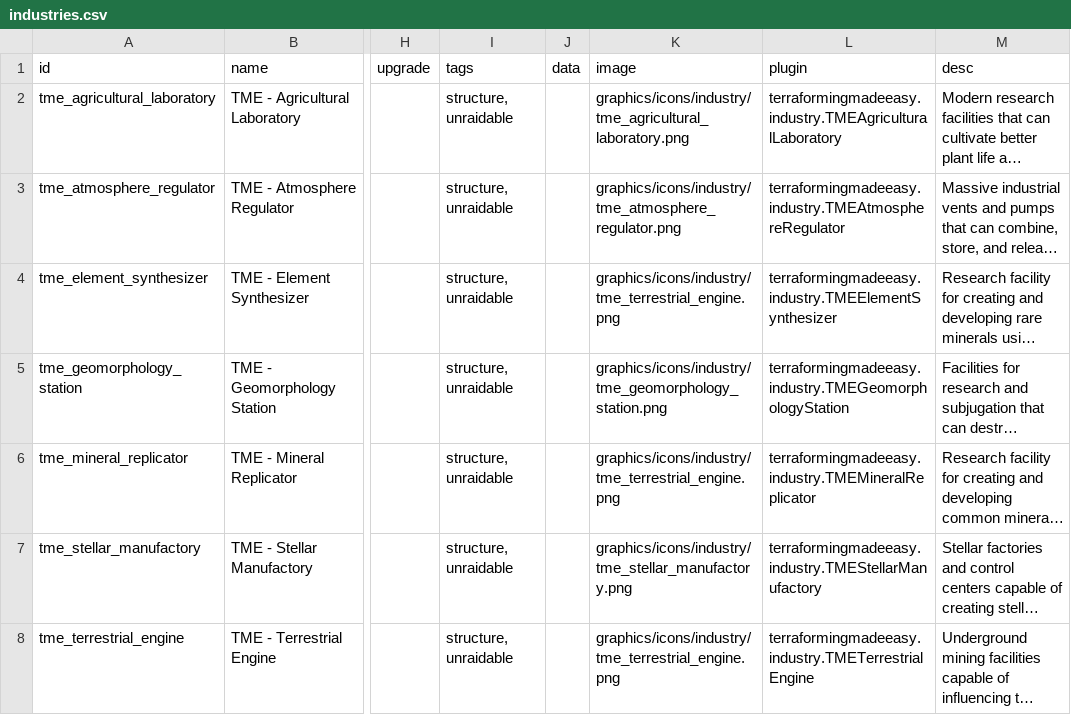
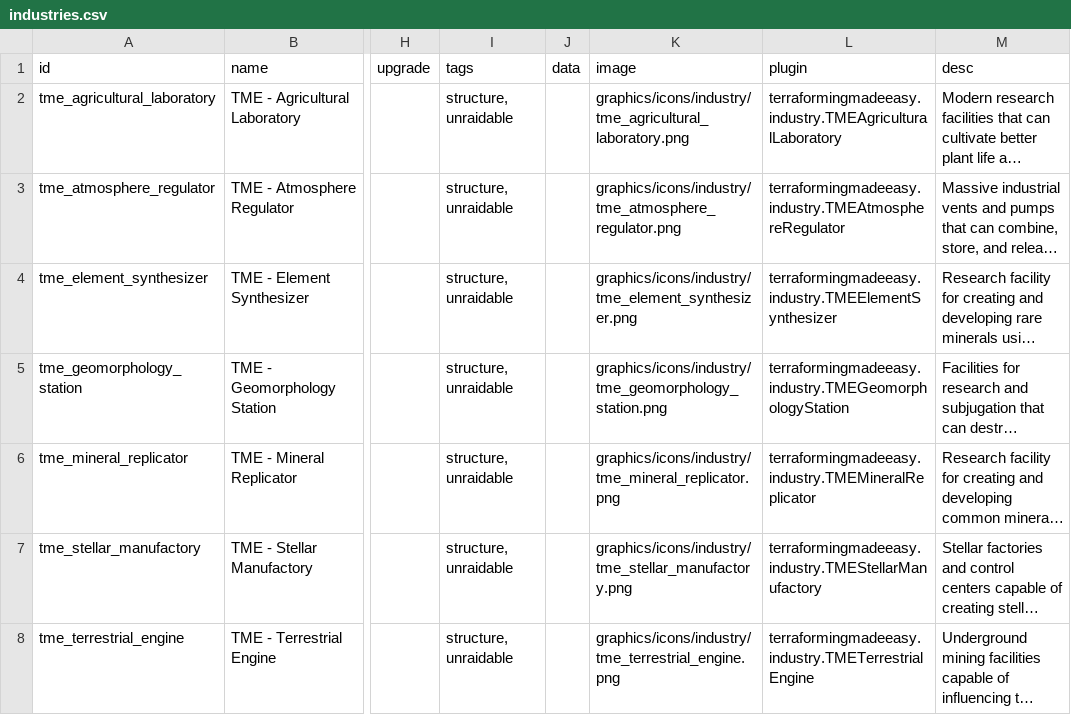
Before and after one commit to AudaxLudos/terraforming-made-easy, a CSV file: data/campaign/industries.csv, drawn as a sheet; only a part is shown, gaps mark what is left out; long unchanged cells end in …; the diff names each change by its address in the sheet, - before the commit and + after, or states it on an @@ line.

Commit message:
Add graphics icon for newly added industries

```diff
--- a/data/campaign/industries.csv
+++ b/data/campaign/industries.csv
-K4 (image): graphics/icons/industry/tme_terrestrial_engine.png
+K4 (image): graphics/icons/industry/tme_element_synthesizer.png
-K6 (image): graphics/icons/industry/tme_terrestrial_engine.png
+K6 (image): graphics/icons/industry/tme_mineral_replicator.png
```
Also changed, not shown: 2 other files.
